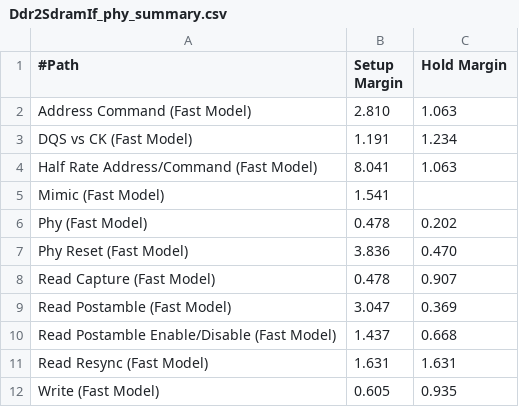
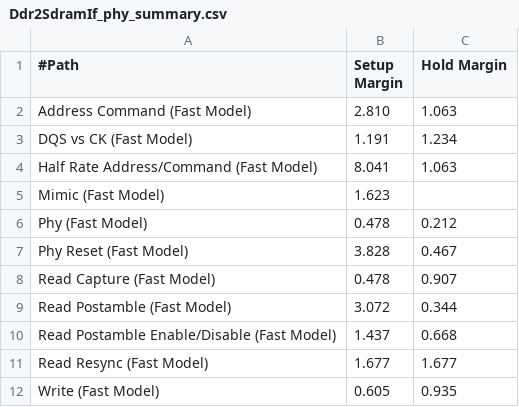
Before and after one commit to braydo/Fpga_4_Fiber, a CSV file: Mpd4/Ddr2SdramIf_phy_summary.csv, drawn as a sheet.

```diff
--- a/Mpd4/Ddr2SdramIf_phy_summary.csv
+++ b/Mpd4/Ddr2SdramIf_phy_summary.csv
@@ -4,9 +4,9 @@
 "Half Rate Address/Command (Fast Model)",8.041,1.063
-"Mimic (Fast Model)",1.541,
-"Phy (Fast Model)",0.478,0.202
-"Phy Reset (Fast Model)",3.836,0.470
+"Mimic (Fast Model)",1.623,
+"Phy (Fast Model)",0.478,0.212
+"Phy Reset (Fast Model)",3.828,0.467
 "Read Capture (Fast Model)",0.478,0.907
-"Read Postamble (Fast Model)",3.047,0.369
+"Read Postamble (Fast Model)",3.072,0.344
 "Read Postamble Enable/Disable (Fast Model)",1.437,0.668
-"Read Resync (Fast Model)",1.631,1.631
+"Read Resync (Fast Model)",1.677,1.677
 "Write (Fast Model)",0.605,0.935
```
Also changed, not shown: 18 other files.
